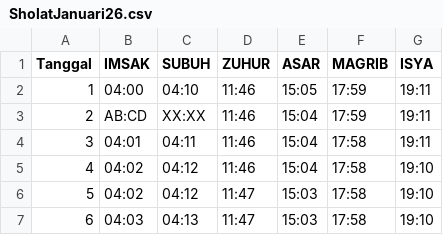
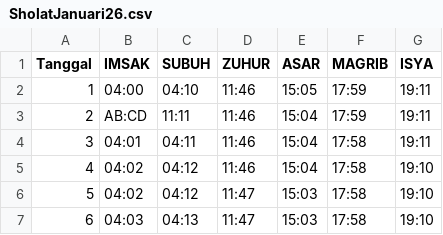
Before and after one commit to sukakacang69/jadwal-sholat, a CSV file: SholatJanuari26.csv, drawn as a sheet; only a part is shown.

Commit message:
Fix SUBUH time for January 2

```diff
--- a/SholatJanuari26.csv
+++ b/SholatJanuari26.csv
@@ -2,3 +2,3 @@ Tanggal,IMSAK,SUBUH,ZUHUR,ASAR,MAGRIB,ISYA
 1,04:00,04:10,11:46,15:05,17:59,19:11
-2,AB:CD,XX:XX,11:46,15:04,17:59,19:11
+2,AB:CD,11:11,11:46,15:04,17:59,19:11
 3,04:01,04:11,11:46,15:04,17:58,19:11
```
